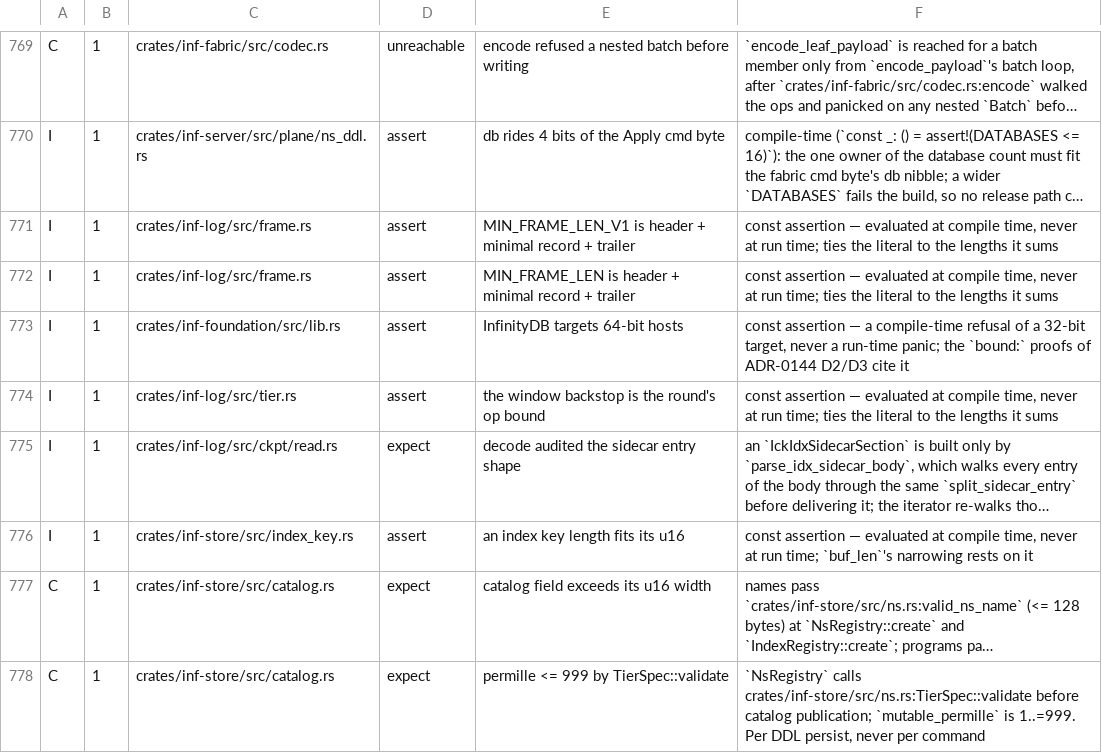
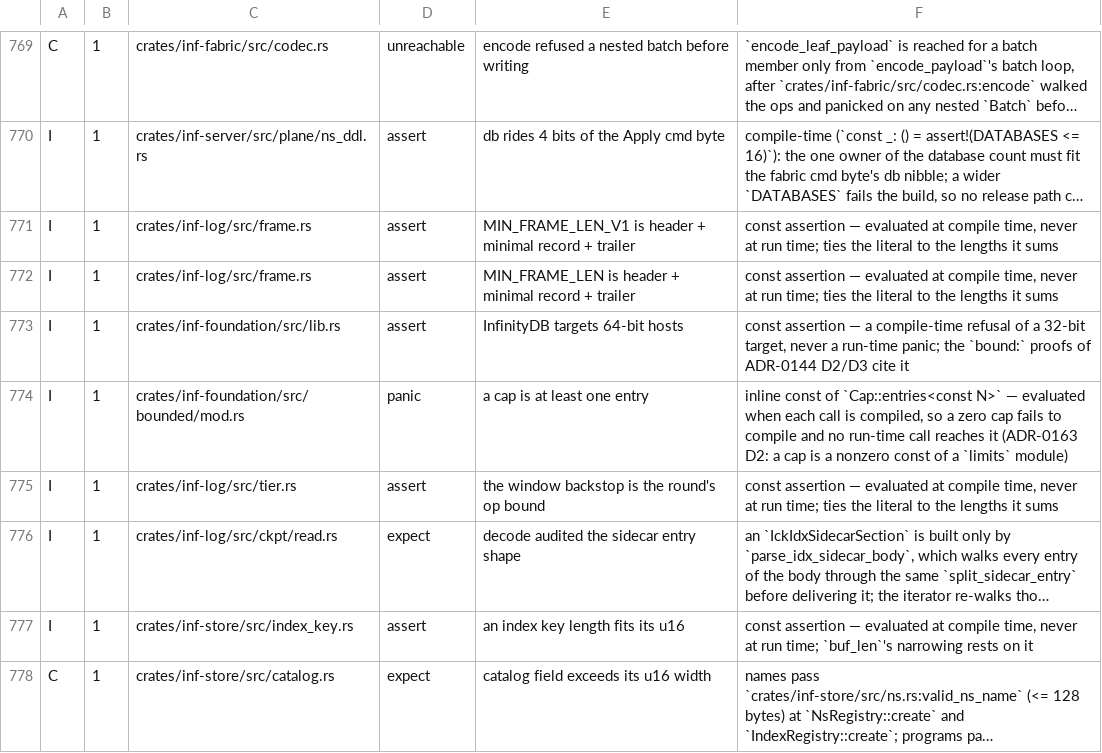
Before and after one commit to kevincaicedo/infinitydb, a TSV file: docs/release-assert-inventory.tsv, drawn as a sheet; only a part is shown, gaps mark what is left out; the shorter side is filled out with more unchanged rows; long unchanged cells end in …; the diff names each change by its address in the sheet, - before the commit and + after, or states it on an @@ line.

Commit message:
bounded: Cap, CapFill, CapError and the cell's CapCensus

```diff
--- a/docs/release-assert-inventory.tsv
+++ b/docs/release-assert-inventory.tsv
+row 774: I | 1 | crates/inf-foundation/src/bounded/mod.rs | panic | a cap is at least one entry | inline const of `Cap::entries<const N>` — evaluated when each call is compiled, so a zero cap fails to compile and no run-time call reaches it (ADR-0163 D2: a cap is a nonzero const of a `limits` module)
```
Also changed, not shown: 4 other files.
